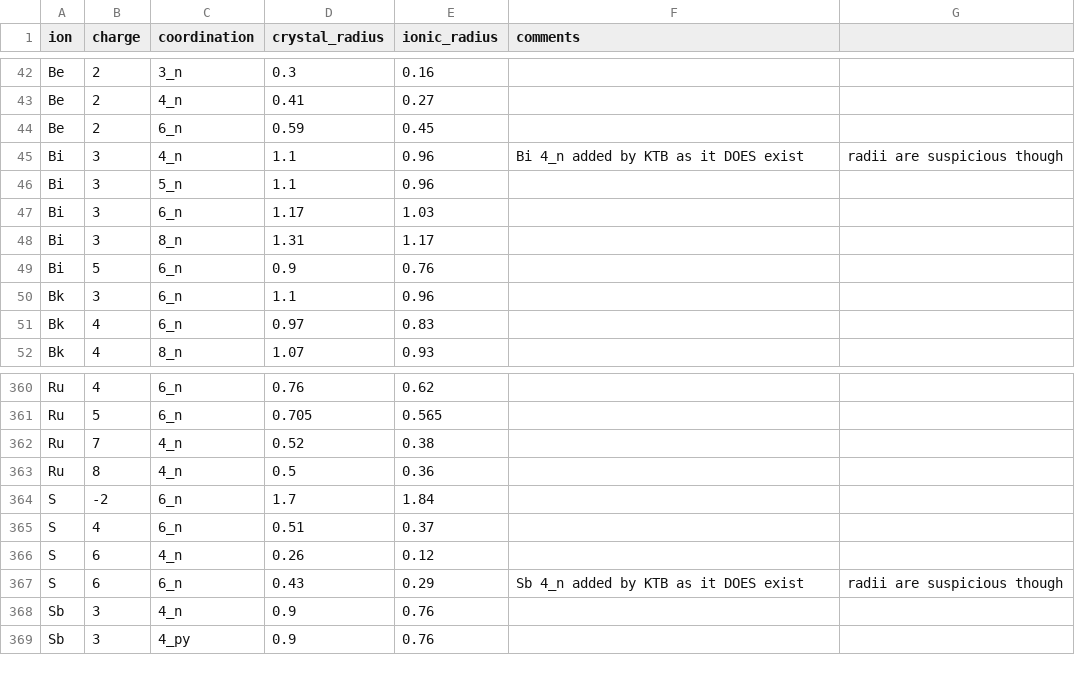
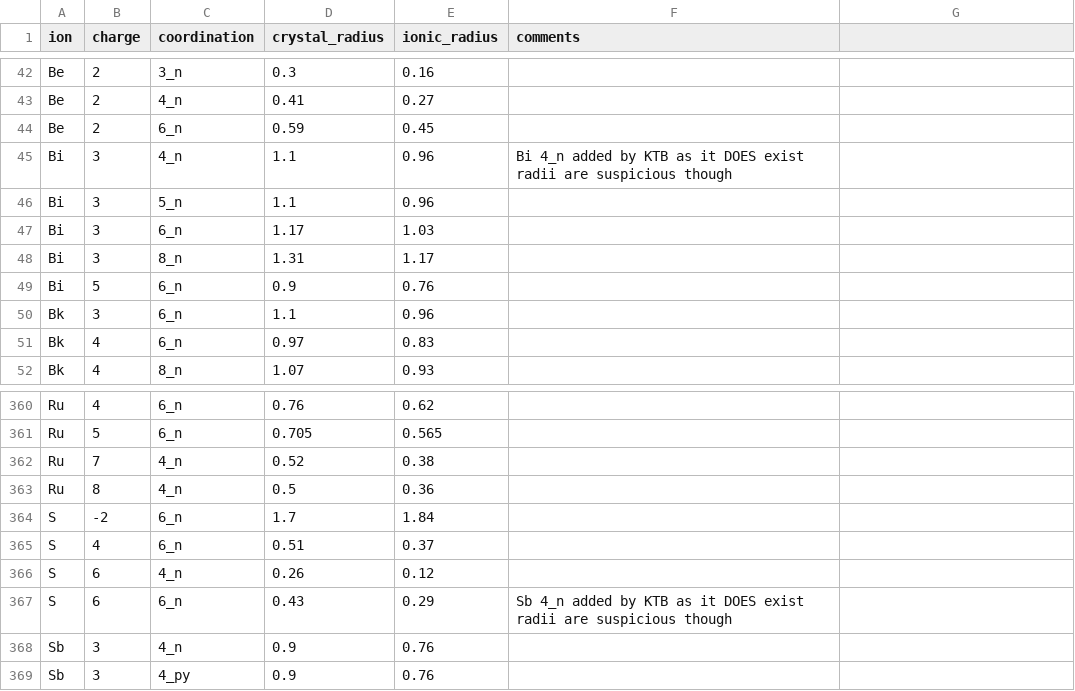
Before and after one commit to WMD-group/SMACT, a CSV file: smact/data/shannon_radii.csv, drawn as a sheet; only a part is shown, gaps mark what is left out; the diff names each change by its address in the sheet, - before the commit and + after, or states it on an @@ line.

Commit message:
Update shannon_radii.csv

```diff
--- a/smact/data/shannon_radii.csv
+++ b/smact/data/shannon_radii.csv
-F45 (comments): …DOES exist
+F45 (comments): …DOES exist radii are suspicious though
-G45: radii are suspicious though
+G45: (empty)
-F367 (comments): …DOES exist
+F367 (comments): …DOES exist radii are suspicious though
-G367: radii are suspicious though
+G367: (empty)
```
